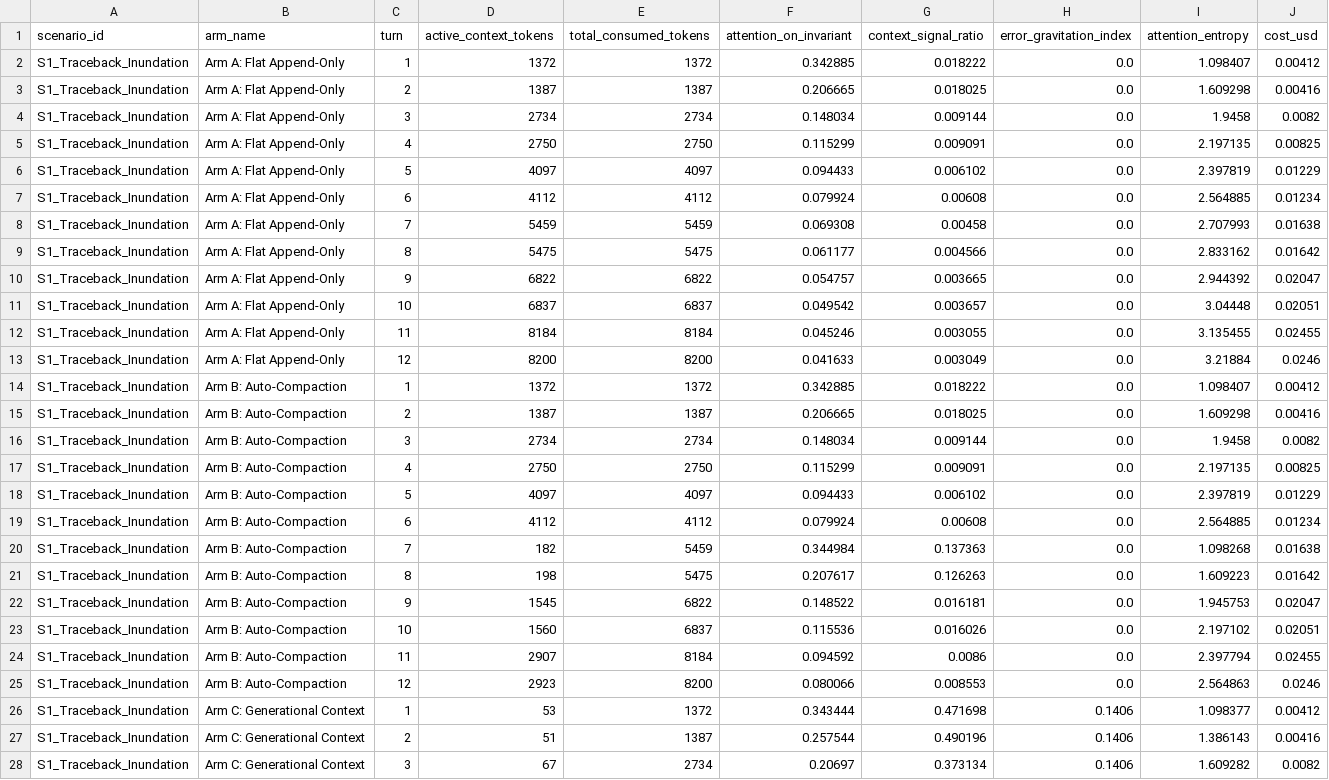
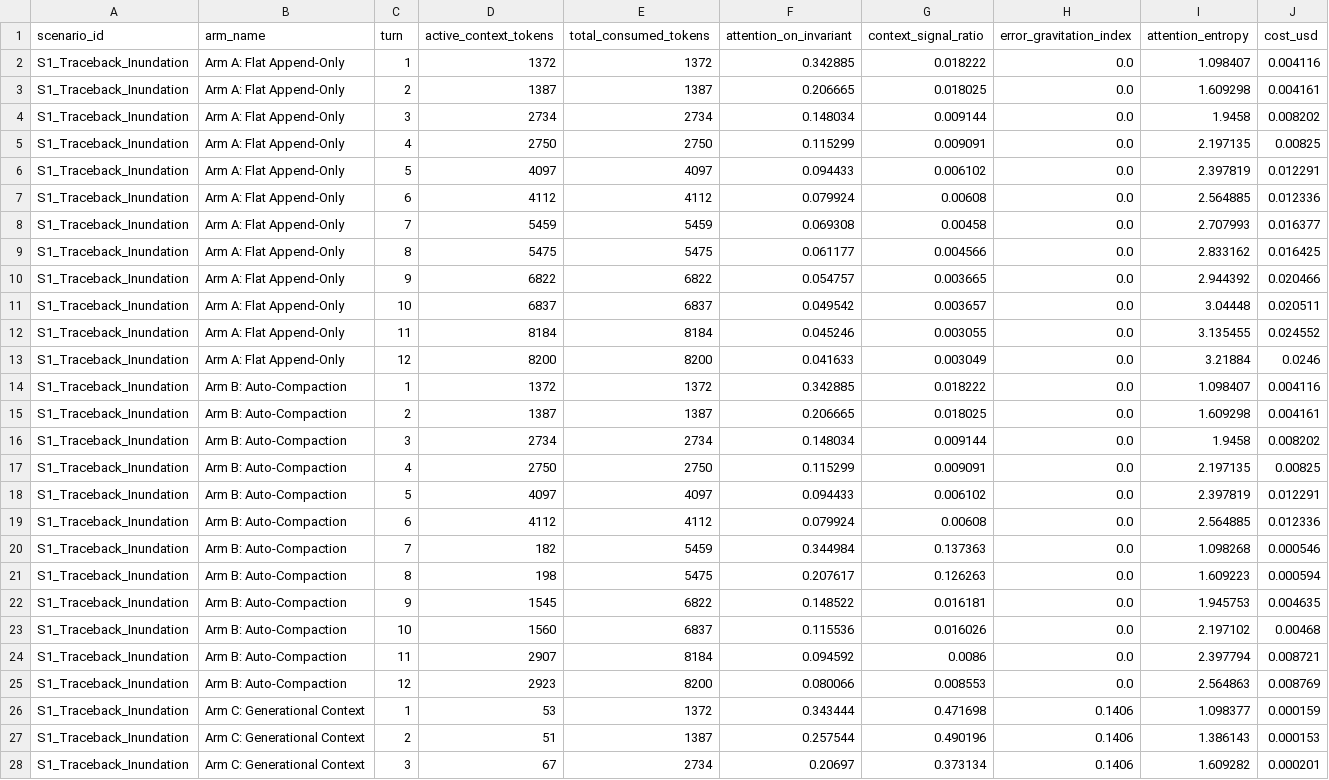
Before and after one commit to Team-Auralis/ACI-Architecture-Framework, a CSV file: ccb_results.csv, drawn as a sheet; only a part is shown; the diff covers the shown part only.

Commit message:
feat(cic): Ed25519 intent tokens with Merkle-DAG audit trail
Replaces the unsalted static-string digest, which provided no security: a
proposal could satisfy the check without being bound to the declared intent.
AuthorizationToken now carries an Ed25519 signature over a canonical digest of
goal, values, constraints and priorities, and proposals must verify against the
current digest. Audit entries are hash-chained.

Benchmarks: ccb_bench now derives paths from REPO_ROOT instead of hardcoding
E:/..., and attributes cost to arm.get_total_tokens() rather than lifetime
consumption, which had charged compaction arms for tokens they discarded.

```diff
--- a/ccb_results.csv
+++ b/ccb_results.csv
@@ -1,28 +1,28 @@
 scenario_id,arm_name,turn,active_context_tokens,total_consumed_tokens,attention_on_invariant,context_signal_ratio,error_gravitation_index,attention_entropy,cost_usd
-S1_Traceback_Inundation,Arm A: Flat Append-Only,1,1372,1372,0.342885,0.018222,0.0,1.098407,0.00412
-S1_Traceback_Inundation,Arm A: Flat Append-Only,2,1387,1387,0.206665,0.018025,0.0,1.609298,0.00416
-S1_Traceback_Inundation,Arm A: Flat Append-Only,3,2734,2734,0.148034,0.009144,0.0,1.9458,0.0082
+S1_Traceback_Inundation,Arm A: Flat Append-Only,1,1372,1372,0.342885,0.018222,0.0,1.098407,0.004116
+S1_Traceback_Inundation,Arm A: Flat Append-Only,2,1387,1387,0.206665,0.018025,0.0,1.609298,0.004161
+S1_Traceback_Inundation,Arm A: Flat Append-Only,3,2734,2734,0.148034,0.009144,0.0,1.9458,0.008202
 S1_Traceback_Inundation,Arm A: Flat Append-Only,4,2750,2750,0.115299,0.009091,0.0,2.197135,0.00825
-S1_Traceback_Inundation,Arm A: Flat Append-Only,5,4097,4097,0.094433,0.006102,0.0,2.397819,0.01229
-S1_Traceback_Inundation,Arm A: Flat Append-Only,6,4112,4112,0.079924,0.00608,0.0,2.564885,0.01234
-S1_Traceback_Inundation,Arm A: Flat Append-Only,7,5459,5459,0.069308,0.00458,0.0,2.707993,0.01638
-S1_Traceback_Inundation,Arm A: Flat Append-Only,8,5475,5475,0.061177,0.004566,0.0,2.833162,0.01642
-S1_Traceback_Inundation,Arm A: Flat Append-Only,9,6822,6822,0.054757,0.003665,0.0,2.944392,0.02047
-S1_Traceback_Inundation,Arm A: Flat Append-Only,10,6837,6837,0.049542,0.003657,0.0,3.04448,0.02051
-S1_Traceback_Inundation,Arm A: Flat Append-Only,11,8184,8184,0.045246,0.003055,0.0,3.135455,0.02455
+S1_Traceback_Inundation,Arm A: Flat Append-Only,5,4097,4097,0.094433,0.006102,0.0,2.397819,0.012291
+S1_Traceback_Inundation,Arm A: Flat Append-Only,6,4112,4112,0.079924,0.00608,0.0,2.564885,0.012336
+S1_Traceback_Inundation,Arm A: Flat Append-Only,7,5459,5459,0.069308,0.00458,0.0,2.707993,0.016377
+S1_Traceback_Inundation,Arm A: Flat Append-Only,8,5475,5475,0.061177,0.004566,0.0,2.833162,0.016425
+S1_Traceback_Inundation,Arm A: Flat Append-Only,9,6822,6822,0.054757,0.003665,0.0,2.944392,0.020466
+S1_Traceback_Inundation,Arm A: Flat Append-Only,10,6837,6837,0.049542,0.003657,0.0,3.04448,0.020511
+S1_Traceback_Inundation,Arm A: Flat Append-Only,11,8184,8184,0.045246,0.003055,0.0,3.135455,0.024552
 S1_Traceback_Inundation,Arm A: Flat Append-Only,12,8200,8200,0.041633,0.003049,0.0,3.21884,0.0246
-S1_Traceback_Inundation,Arm B: Auto-Compaction,1,1372,1372,0.342885,0.018222,0.0,1.098407,0.00412
-S1_Traceback_Inundation,Arm B: Auto-Compaction,2,1387,1387,0.206665,0.018025,0.0,1.609298,0.00416
-S1_Traceback_Inundation,Arm B: Auto-Compaction,3,2734,2734,0.148034,0.009144,0.0,1.9458,0.0082
+S1_Traceback_Inundation,Arm B: Auto-Compaction,1,1372,1372,0.342885,0.018222,0.0,1.098407,0.004116
+S1_Traceback_Inundation,Arm B: Auto-Compaction,2,1387,1387,0.206665,0.018025,0.0,1.609298,0.004161
+S1_Traceback_Inundation,Arm B: Auto-Compaction,3,2734,2734,0.148034,0.009144,0.0,1.9458,0.008202
 S1_Traceback_Inundation,Arm B: Auto-Compaction,4,2750,2750,0.115299,0.009091,0.0,2.197135,0.00825
-S1_Traceback_Inundation,Arm B: Auto-Compaction,5,4097,4097,0.094433,0.006102,0.0,2.397819,0.01229
-S1_Traceback_Inundation,Arm B: Auto-Compaction,6,4112,4112,0.079924,0.00608,0.0,2.564885,0.01234
-S1_Traceback_Inundation,Arm B: Auto-Compaction,7,182,5459,0.344984,0.137363,0.0,1.098268,0.01638
-S1_Traceback_Inundation,Arm B: Auto-Compaction,8,198,5475,0.207617,0.126263,0.0,1.609223,0.01642
-S1_Traceback_Inundation,Arm B: Auto-Compaction,9,1545,6822,0.148522,0.016181,0.0,1.945753,0.02047
-S1_Traceback_Inundation,Arm B: Auto-Compaction,10,1560,6837,0.115536,0.016026,0.0,2.197102,0.02051
-S1_Traceback_Inundation,Arm B: Auto-Compaction,11,2907,8184,0.094592,0.0086,0.0,2.397794,0.02455
-S1_Traceback_Inundation,Arm B: Auto-Compaction,12,2923,8200,0.080066,0.008553,0.0,2.564863,0.0246
-S1_Traceback_Inundation,Arm C: Generational Context,1,53,1372,0.343444,0.471698,0.1406,1.098377,0.00412
-S1_Traceback_Inundation,Arm C: Generational Context,2,51,1387,0.257544,0.490196,0.1406,1.386143,0.00416
-S1_Traceback_Inundation,Arm C: Generational Context,3,67,2734,0.20697,0.373134,0.1406,1.609282,0.0082
+S1_Traceback_Inundation,Arm B: Auto-Compaction,5,4097,4097,0.094433,0.006102,0.0,2.397819,0.012291
+S1_Traceback_Inundation,Arm B: Auto-Compaction,6,4112,4112,0.079924,0.00608,0.0,2.564885,0.012336
+S1_Traceback_Inundation,Arm B: Auto-Compaction,7,182,5459,0.344984,0.137363,0.0,1.098268,0.000546
+S1_Traceback_Inundation,Arm B: Auto-Compaction,8,198,5475,0.207617,0.126263,0.0,1.609223,0.000594
+S1_Traceback_Inundation,Arm B: Auto-Compaction,9,1545,6822,0.148522,0.016181,0.0,1.945753,0.004635
+S1_Traceback_Inundation,Arm B: Auto-Compaction,10,1560,6837,0.115536,0.016026,0.0,2.197102,0.00468
+S1_Traceback_Inundation,Arm B: Auto-Compaction,11,2907,8184,0.094592,0.0086,0.0,2.397794,0.008721
+S1_Traceback_Inundation,Arm B: Auto-Compaction,12,2923,8200,0.080066,0.008553,0.0,2.564863,0.008769
+S1_Traceback_Inundation,Arm C: Generational Context,1,53,1372,0.343444,0.471698,0.1406,1.098377,0.000159
+S1_Traceback_Inundation,Arm C: Generational Context,2,51,1387,0.257544,0.490196,0.1406,1.386143,0.000153
+S1_Traceback_Inundation,Arm C: Generational Context,3,67,2734,0.20697,0.373134,0.1406,1.609282,0.000201
```
Also changed, not shown: 73 edited cells elsewhere in this file, 3 other files.
